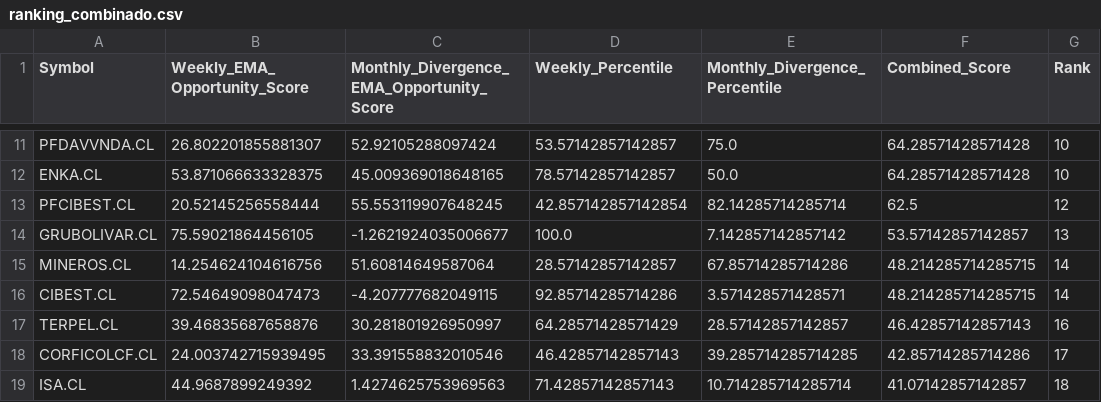
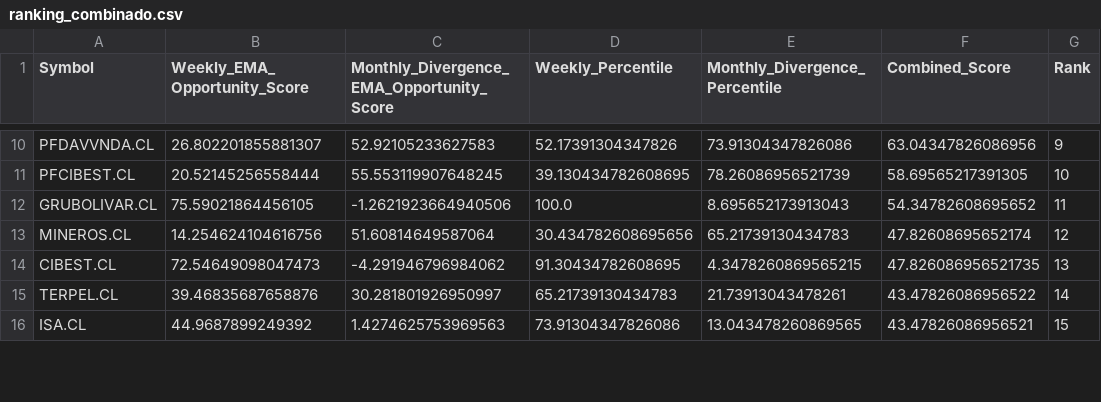
Before and after one commit to Luigi-github/vfi-investment-analyzer, a CSV file: reports/colombia_three_rankings/ranking_combinado.csv, drawn as a sheet; only a part is shown, gaps mark what is left out; removed rows and columns are numbered as before the commit, all else as after; the diff covers the shown part only; the diff names each change by its address in the sheet, - before the commit and + after, or states it on an @@ line.

```diff
--- a/reports/colombia_three_rankings/ranking_combinado.csv
+++ b/reports/colombia_three_rankings/ranking_combinado.csv
-C10: 52.92105288097424
+C10: 52.92105233627583
-D10 (Weekly_Percentile): 53.57142857142857
+D10 (Weekly_Percentile): 52.17391304347826
-E10 (Monthly_Divergence_Percentile): 75.0
+E10 (Monthly_Divergence_Percentile): 73.91304347826086
-F10 (Combined_Score): 64.28571428571428
+F10 (Combined_Score): 63.04347826086956
-G10 (Rank): 10
+G10 (Rank): 9
-row 12: ENKA.CL | 53.871066633328375 | 45.009369018648165 | 78.57142857142857 | 50.0 | 64.28571428571428 | 10
-D11 (Weekly_Percentile): 42.857142857142854
+D11 (Weekly_Percentile): 39.130434782608695
-E11 (Monthly_Divergence_Percentile): 82.14285714285714
+E11 (Monthly_Divergence_Percentile): 78.26086956521739
-F11 (Combined_Score): 62.5
+F11 (Combined_Score): 58.69565217391305
-G11 (Rank): 12
+G11 (Rank): 10
-C12: -1.2621924035006677
+C12: -1.2621923664940506
-E12 (Monthly_Divergence_Percentile): 7.142857142857142
+E12 (Monthly_Divergence_Percentile): 8.695652173913043
-F12 (Combined_Score): 53.57142857142857
+F12 (Combined_Score): 54.34782608695652
-G12 (Rank): 13
+G12 (Rank): 11
-D13 (Weekly_Percentile): 28.57142857142857
+D13 (Weekly_Percentile): 30.434782608695656
-E13 (Monthly_Divergence_Percentile): 67.85714285714286
+E13 (Monthly_Divergence_Percentile): 65.21739130434783
-F13 (Combined_Score): 48.214285714285715
+F13 (Combined_Score): 47.82608695652174
-G13 (Rank): 14
+G13 (Rank): 12
-C14: -4.207777682049115
+C14: -4.291946796984062
-D14 (Weekly_Percentile): 92.85714285714286
+D14 (Weekly_Percentile): 91.30434782608695
-E14 (Monthly_Divergence_Percentile): 3.571428571428571
+E14 (Monthly_Divergence_Percentile): 4.3478260869565215
-F14 (Combined_Score): 48.214285714285715
+F14 (Combined_Score): 47.826086956521735
-G14 (Rank): 14
+G14 (Rank): 13
-D15 (Weekly_Percentile): 64.28571428571429
+D15 (Weekly_Percentile): 65.21739130434783
-E15 (Monthly_Divergence_Percentile): 28.57142857142857
+E15 (Monthly_Divergence_Percentile): 21.73913043478261
-F15 (Combined_Score): 46.42857142857143
+F15 (Combined_Score): 43.47826086956522
-G15 (Rank): 16
+G15 (Rank): 14
-row 18: CORFICOLCF.CL | 24.003742715939495 | 33.391558832010546 | 46.42857142857143 | 39.285714285714285 | 42.85714285714286 | 17
-D16 (Weekly_Percentile): 71.42857142857143
+D16 (Weekly_Percentile): 73.91304347826086
-E16 (Monthly_Divergence_Percentile): 10.714285714285714
+E16 (Monthly_Divergence_Percentile): 13.043478260869565
-F16 (Combined_Score): 41.07142857142857
+F16 (Combined_Score): 43.47826086956521
-G16 (Rank): 18
+G16 (Rank): 15
```
Also changed, not shown: 2 added rows, 5 removed rows and 59 edited cells elsewhere in this file, reports/colombia_three_rankings/cobertura_universo.csv, reports/colombia_three_rankings/ranking_vfi_semanal.csv, 4 other files.
